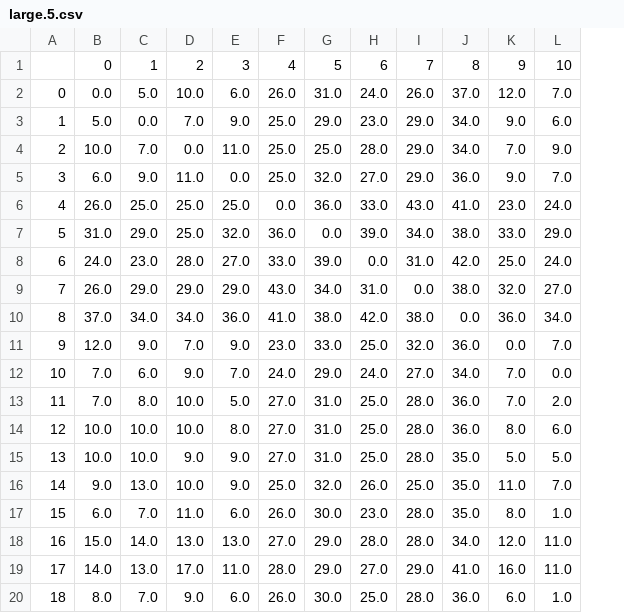
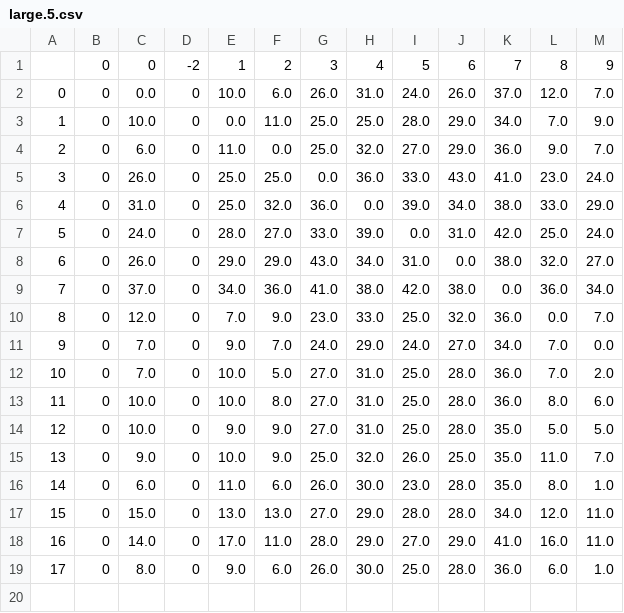
Before and after one commit to computerquest/ap-research, a CSV file: iris/prune_results/large.5.csv, drawn as a sheet; only a part is shown; removed rows and columns are numbered as before the commit, all else as after; rows hold the shown columns only; the diff names each change by its address in the sheet, - before the commit and + after, or states it on an @@ line.

```diff
--- a/iris/prune_results/large.5.csv
+++ b/iris/prune_results/large.5.csv
+column B, rows 2-19: all 0
-column C, row 2: 5.0; rows 4-20: 7.0 | 9.0 | 25.0 | 29.0 | 23.0 | 29.0 | 34.0 | 9.0 | 6.0 | 8.0 | 10.0 | 10.0 | 13.0 | 7.0 | 14.0 | 13.0 | 7.0
+column D, rows 2-19: all 0
-row 1:  | 0 | 1 | 2 | 3 | 4 | 5 | 6 | 7 | 8 | 9 | 10
+row 1:  | 0 | 0 | -2 | 1 | 2 | 3 | 4 | 5 | 6 | 7 | 8 | 9
-row 3: 1 | 5.0 | 0.0 | 7.0 | 9.0 | 25.0 | 29.0 | 23.0 | 29.0 | 34.0 | 9.0 | 6.0
@@ column A renumbered from row 3 down @@
```
Also changed, not shown: iris/prune_results/large.1.csv, iris/prune_results/large.2.csv, 16 other files.
